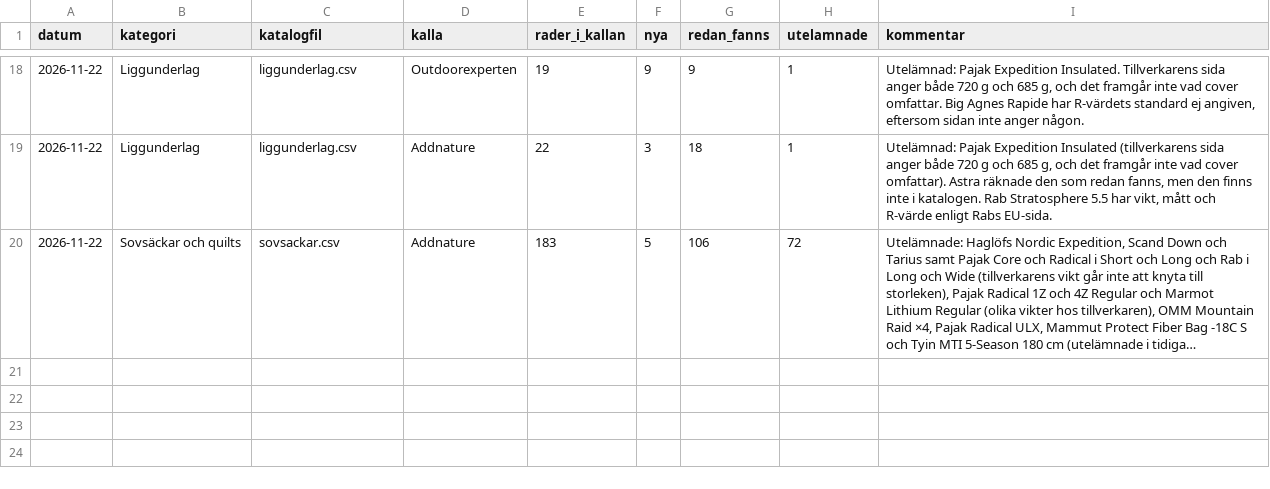
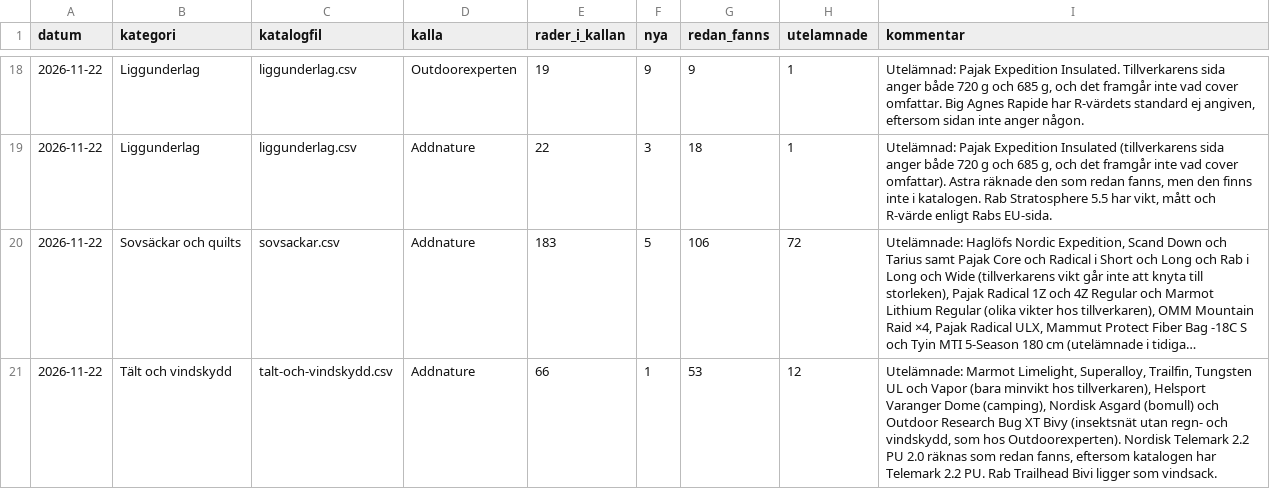
Before and after one commit to Minvandring-se/minvandring, a CSV file: docs/katalog/genomgangar.csv, drawn as a sheet; only a part is shown, gaps mark what is left out; long unchanged cells end in …; the diff names each change by its address in the sheet, - before the commit and + after, or states it on an @@ line.

```diff
--- a/docs/katalog/genomgangar.csv
+++ b/docs/katalog/genomgangar.csv
+row 21: 2026-11-22 | Tält och vindskydd | talt-och-vindskydd.csv | Addnature | 66 | 1 | 53 | 12 | Utelämnade: Marmot Limelight, Superalloy, Trailfin, Tungsten UL och Vapor (bara minvikt hos tillverkaren), Helsport Varanger Dome (camping), Nordisk Asgard (bomull) och Outdoor Research Bug XT Bivy (insektsnät utan regn- och vindskydd, som hos Outdoorexperten). Nordisk Telemark 2.2 PU 2.0 räknas som redan fanns, eftersom katalogen har Telemark 2.2 PU. Rab Trailhead Bivi ligger som vindsack.
```
Also changed, not shown: supabase/katalog/talt-och-vindskydd.csv, 2 other files.
